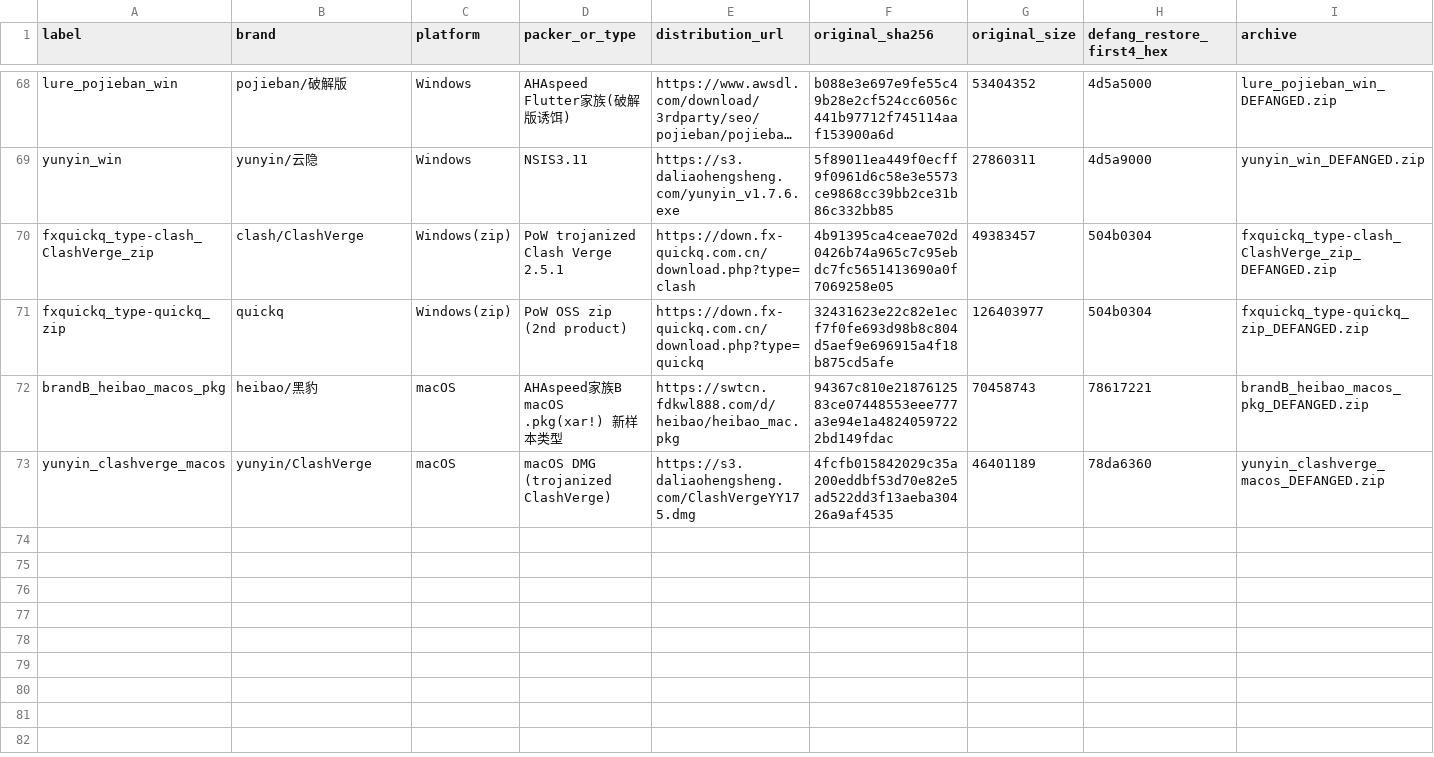
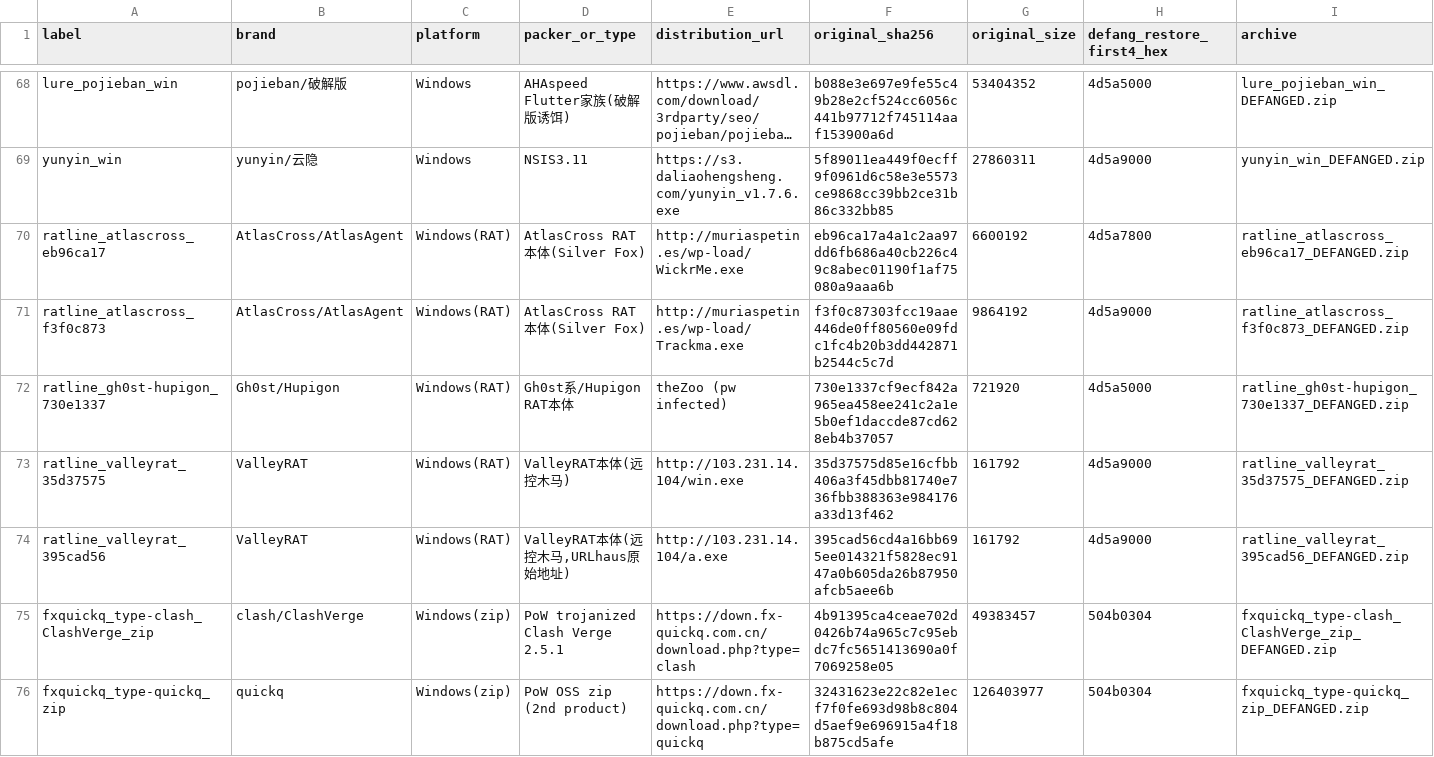
Before and after one commit to LHAMNS/sssss, a CSV file: samples/MANIFEST.csv, drawn as a sheet; only a part is shown, gaps mark what is left out; the shorter side is filled out with more unchanged rows; long unchanged cells end in …; the diff names each change by its address in the sheet, - before the commit and + after, or states it on an @@ line.

```diff
--- a/samples/MANIFEST.csv
+++ b/samples/MANIFEST.csv
+row 70: ratline_atlascross_eb96ca17 | AtlasCross/AtlasAgent | Windows(RAT) | AtlasCross RAT本体(Silver Fox) | http://muriaspetin.es/wp-load/WickrMe.exe | eb96ca17a4a1c2aa97dd6fb686a40cb226c49c8abec01190f1af75080a9aaa6b | 6600192 | 4d5a7800 | ratline_atlascross_eb96ca17_DEFANGED.zip
+row 71: ratline_atlascross_f3f0c873 | AtlasCross/AtlasAgent | Windows(RAT) | AtlasCross RAT本体(Silver Fox) | http://muriaspetin.es/wp-load/Trackma.exe | f3f0c87303fcc19aae446de0ff80560e09fdc1fc4b20b3dd442871b2544c5c7d | 9864192 | 4d5a9000 | ratline_atlascross_f3f0c873_DEFANGED.zip
+row 72: ratline_gh0st-hupigon_730e1337 | Gh0st/Hupigon | Windows(RAT) | Gh0st系/Hupigon RAT本体 | theZoo (pw infected) | 730e1337cf9ecf842a965ea458ee241c2a1e5b0ef1daccde87cd628eb4b37057 | 721920 | 4d5a5000 | ratline_gh0st-hupigon_730e1337_DEFANGED.zip
+row 73: ratline_valleyrat_35d37575 | ValleyRAT | Windows(RAT) | ValleyRAT本体(远控木马) | http://103.231.14.104/win.exe | 35d37575d85e16cfbb406a3f45dbb81740e736fbb388363e984176a33d13f462 | 161792 | 4d5a9000 | ratline_valleyrat_35d37575_DEFANGED.zip
+row 74: ratline_valleyrat_395cad56 | ValleyRAT | Windows(RAT) | ValleyRAT本体(远控木马,URLhaus原始地址) | http://103.231.14.104/a.exe | 395cad56cd4a16bb695ee014321f5828ec9147a0b605da26b87950afcb5aee6b | 161792 | 4d5a9000 | ratline_valleyrat_395cad56_DEFANGED.zip
```
Also changed, not shown: 1 other file.
